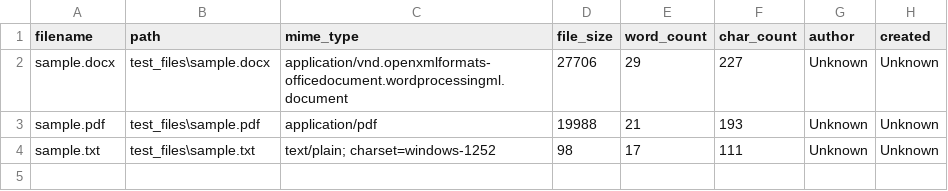
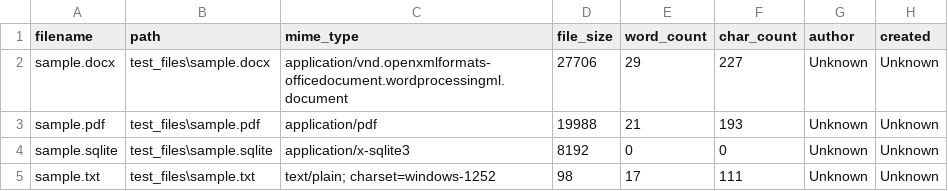
Before and after one commit to hc-sc-ocdo-bdpd/Apache-Tika, a CSV file: outputs/extraction_results.csv (was extraction_results.csv), drawn as a sheet; the diff names each change by its address in the sheet, - before the commit and + after, or states it on an @@ line.

```diff
--- a/extraction_results.csv
+++ b/outputs/extraction_results.csv
+row 4: sample.sqlite | test_files\sample.sqlite | application/x-sqlite3 | 8192 | 0 | 0 | Unknown | Unknown
```
Also changed, not shown: 10 other files.
